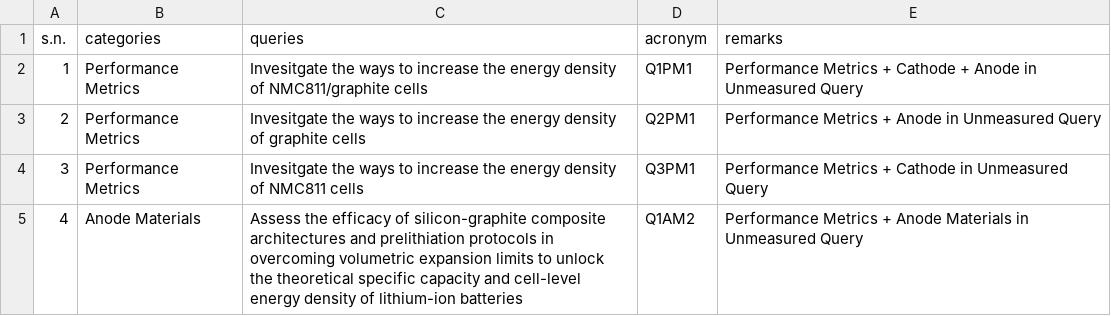
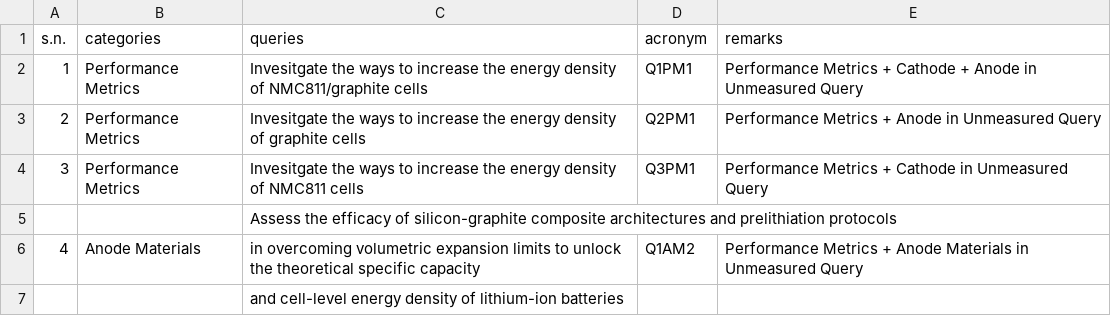
Before and after one commit to anilkunwar/batteryenergydensity-knowledge, a CSV file: concepts_and_knowledge/list-of-queries-to-llm.csv, drawn as a sheet.

Commit message:
Update list-of-queries-to-llm.csv

```diff
--- a/concepts_and_knowledge/list-of-queries-to-llm.csv
+++ b/concepts_and_knowledge/list-of-queries-to-llm.csv
@@ -4,2 +4,4 @@ s.n.,categories,queries,acronym, remarks
 3,Performance Metrics, Invesitgate the ways to increase the energy density of NMC811 cells, Q3PM1, Performance Metrics + Cathode  in Unmeasured Query
-4,Anode Materials,"Assess the efficacy of silicon-graphite composite architectures and prelithiation protocols in overcoming volumetric expansion limits to unlock the theoretical specific capacity and cell-level energy density of lithium-ion batteries",Q1AM2, Performance Metrics + Anode Materials in Unmeasured Query
+,,"Assess the efficacy of silicon-graphite composite architectures and prelithiation protocols",,
+4,Anode Materials,"in overcoming volumetric expansion limits to unlock the theoretical specific capacity",Q1AM2, Performance Metrics + Anode Materials in Unmeasured Query
+,," and cell-level energy density of lithium-ion batteries",,
```
